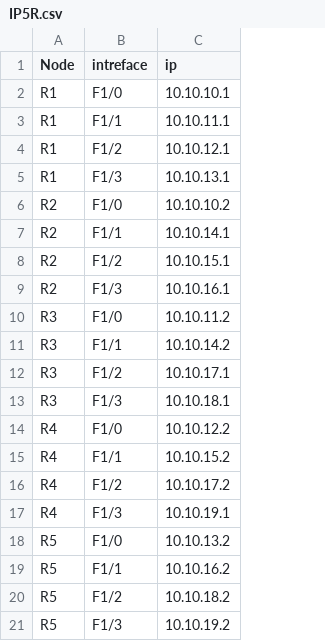
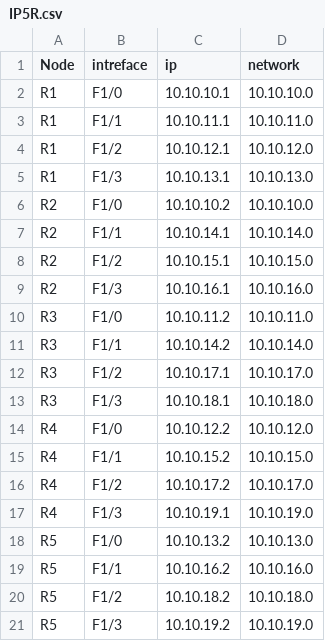
Before and after one commit to Egaresg26/NA, a CSV file: SKRIPSI/IP5R.csv, drawn as a sheet; the diff names each change by its address in the sheet, - before the commit and + after, or states it on an @@ line.

Commit message:
Add files via upload

```diff
--- a/SKRIPSI/IP5R.csv
+++ b/SKRIPSI/IP5R.csv
+column D (network), rows 2-21: 10.10.10.0 | 10.10.11.0 | 10.10.12.0 | 10.10.13.0 | 10.10.10.0 | 10.10.14.0 | 10.10.15.0 | 10.10.16.0 | 10.10.11.0 | 10.10.14.0 | 10.10.17.0 | 10.10.18.0 | 10.10.12.0 | 10.10.15.0 | 10.10.17.0 | 10.10.19.0 | 10.10.13.0 | 10.10.16.0 | 10.10.18.0 | 10.10.19.0
```
